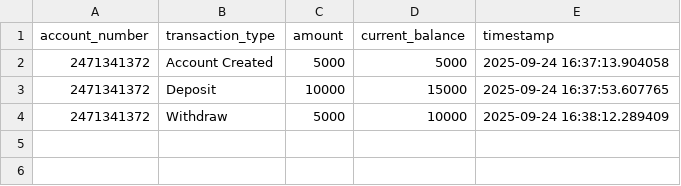
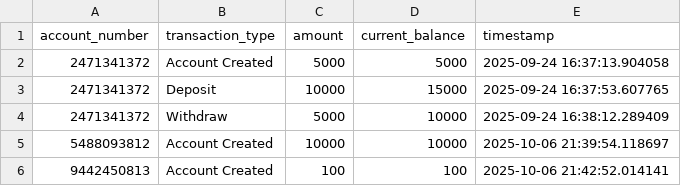
Before and after one commit to Sayan1776/banking-system-project, a CSV file: transactions.csv, drawn as a sheet.

Commit message:
feat: Implement PIN security and major code refactor
- Add a 4-digit PIN authentication system for all account operations.
- Securely store PINs by hashing them with SHA-256.
- Refactor all CSV file handling to use csv.DictReader and csv.DictWriter for improved readability and maintainability.
- Enhance user experience by clearing the console and adding a dedicated logged-in menu.
- Add a comprehensive README.md with project documentation.

```diff
--- a/transactions.csv
+++ b/transactions.csv
@@ -4 +4,3 @@ account_number,transaction_type,amount,current_balance,timestamp
 2471341372,Withdraw,5000,10000,2025-09-24 16:38:12.289409
+5488093812,Account Created,10000,10000,2025-10-06 21:39:54.118697
+9442450813,Account Created,100,100,2025-10-06 21:42:52.014141
```
Also changed, not shown: 3 other files.
